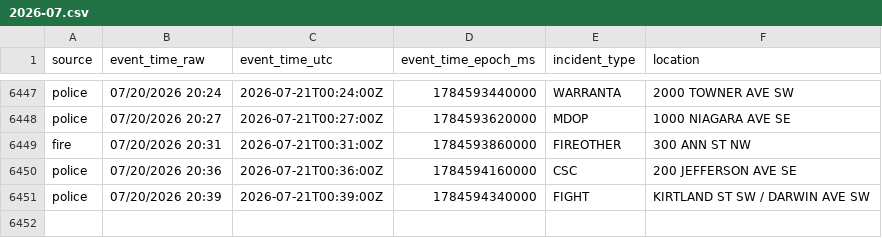
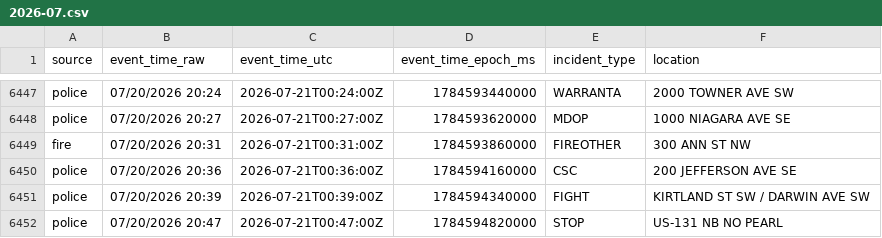
Before and after one commit to Cantica-Systems/west-michigan-dispatch, a CSV file: data/grcity/2026-07.csv, drawn as a sheet; only a part is shown, gaps mark what is left out.

```diff
--- a/data/grcity/2026-07.csv
+++ b/data/grcity/2026-07.csv
@@ -6451 +6451,2 @@ police,07/20/2026 20:36,2026-07-21T00:36:00Z,1784594160000,CSC,200 JEFFERSON AVE
 police,07/20/2026 20:39,2026-07-21T00:39:00Z,1784594340000,FIGHT,KIRTLAND ST SW / DARWIN AVE SW
+police,07/20/2026 20:47,2026-07-21T00:47:00Z,1784594820000,STOP,US-131 NB NO PEARL
```
Also changed, not shown: 3 other files.
